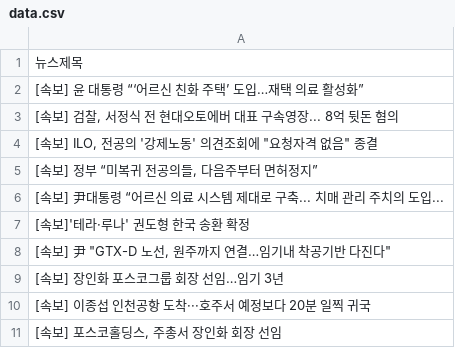
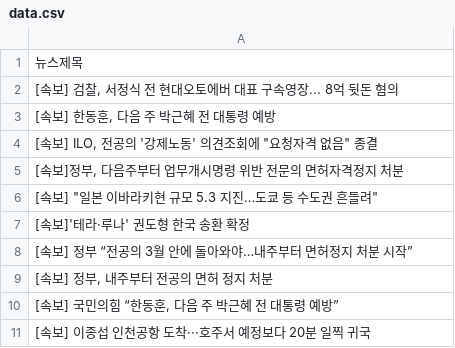
Before and after one commit to webstoryboy/test2, a CSV file: data.csv, drawn as a sheet.

Commit message:
네이버 뉴스

```diff
--- a/data.csv
+++ b/data.csv
@@ -1,11 +1,11 @@
 뉴스제목
-[속보] 윤 대통령 “‘어르신 친화 주택’ 도입…재택 의료 활성화”
 "[속보] 검찰, 서정식 전 현대오토에버 대표 구속영장... 8억 뒷돈 혐의"
+"[속보] 한동훈, 다음 주 박근혜 전 대통령 예방"
 "[속보] ILO, 전공의 '강제노동' 의견조회에 ""요청자격 없음"" 종결"
-"[속보] 정부 “미복귀 전공의들, 다음주부터 면허정지”"
-[속보] 尹대통령 “어르신 의료 시스템 제대로 구축... 치매 관리 주치의 도입...
+"[속보]정부, 다음주부터 업무개시명령 위반 전문의 면허자격정지 처분"
+"[속보] ""일본 이바라키현 규모 5.3 지진…도쿄 등 수도권 흔들려"""
 [속보]'테라·루나' 권도형 한국 송환 확정
-"[속보] 尹 ""GTX-D 노선, 원주까지 연결…임기내 착공기반 다진다"""
-[속보] 장인화 포스코그룹 회장 선임…임기 3년
+[속보] 정부 “전공의 3월 안에 돌아와야…내주부터 면허정지 처분 시작”
+"[속보] 정부, 내주부터 전공의 면허 정지 처분"
+"[속보] 국민의힘 “한동훈, 다음 주 박근혜 전 대통령 예방”"
 [속보] 이종섭 인천공항 도착···호주서 예정보다 20분 일찍 귀국
-"[속보] 포스코홀딩스, 주총서 장인화 회장 선임"
```
